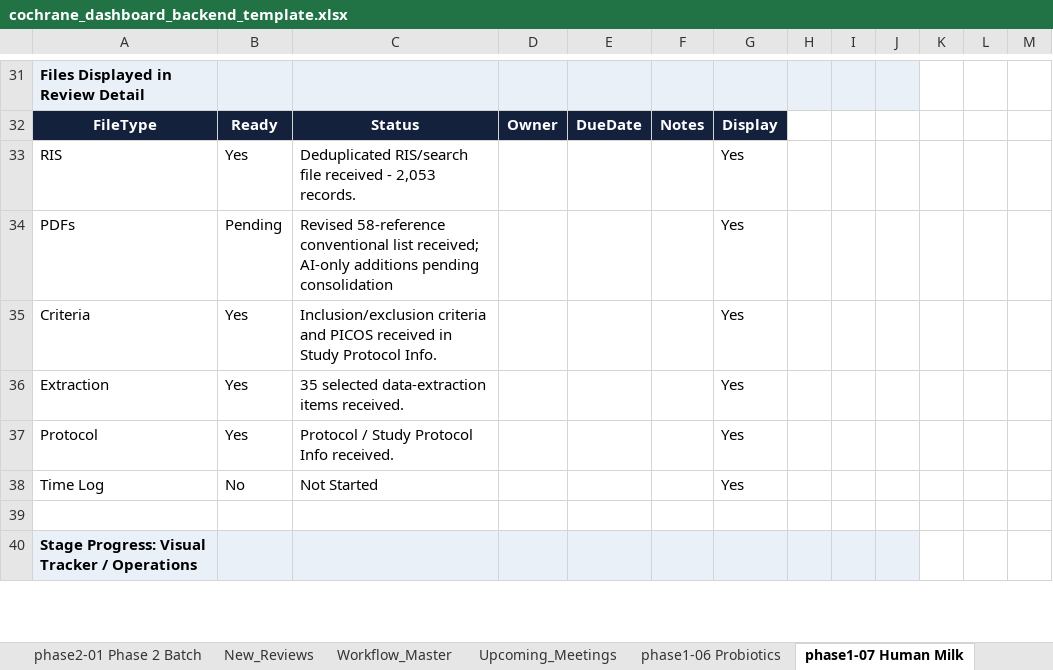
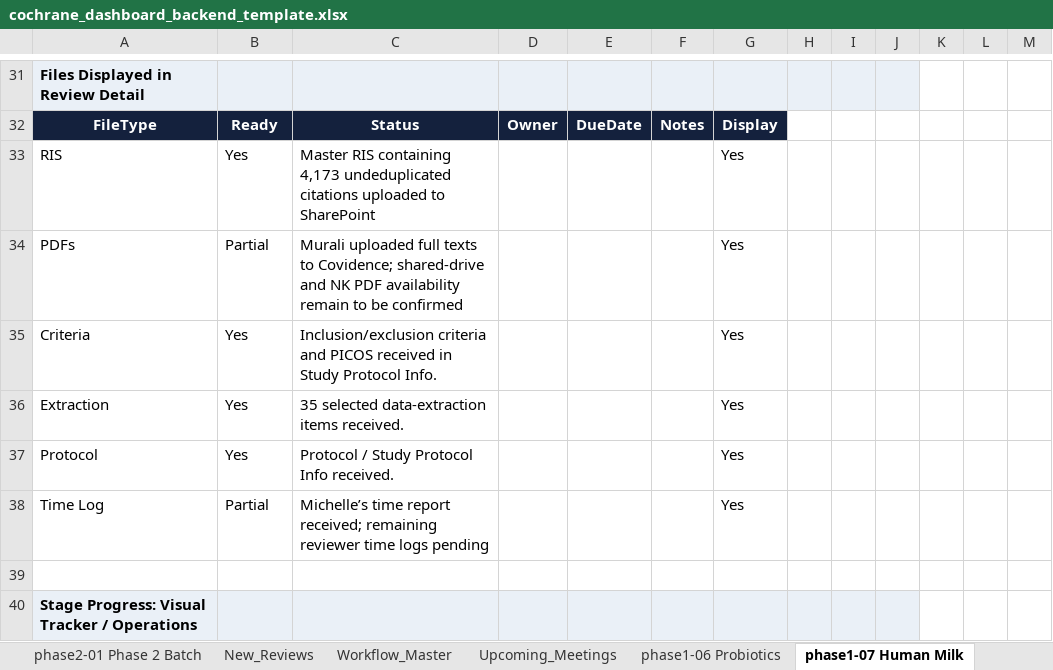
Before and after one commit to pkrishnakishore/Cochrane, an Excel workbook: AI-Platform-Study/dashboard/cochrane_dashboard_backend_template.xlsx, sheet phase1-07 Human Milk, drawn as a sheet; only a part is shown, gaps mark what is left out; values as stored, in another font and other column widths than the file's, no borders; the diff covers the shown part only; the diff names each change by its address in the sheet, - before the commit and + after, or states it on an @@ line.

```diff
--- a/AI-Platform-Study/dashboard/cochrane_dashboard_backend_template.xlsx (sheet phase1-07 Human Milk)
+++ b/AI-Platform-Study/dashboard/cochrane_dashboard_backend_template.xlsx (sheet phase1-07 Human Milk)
-C33: Deduplicated RIS/search file received - 2,053 records.
+C33: Master RIS containing 4,173 undeduplicated citations uploaded to SharePoint
-B34: Pending
+B34: Partial
-C34: Revised 58-reference conventional list received; AI-only additions pending consolidation
+C34: Murali uploaded full texts to Covidence; shared-drive and NK PDF availability remain to be confirmed
-B38: No
+B38: Partial
-C38: Not Started
+C38: Michelle’s time report received; remaining reviewer time logs pending
```
Also changed, not shown: 1 added row, 1 removed row and 50 edited cells elsewhere in this sheet, sheet Upcoming_Meetings, sheet phase1-06 Probiotics, sheet Review_Index, sheet phase1-08 LNS, sheet Global_Dashboard, sheet phase1-03 Fruit & Veg, 5 more sheets, other sheet tabs, AI-Platform-Study/dashboard/data/cochrane_dashboard_backend_template.xlsx, 3 other files.
